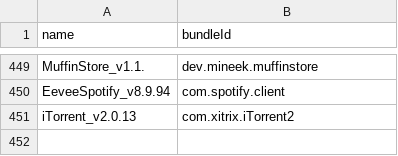
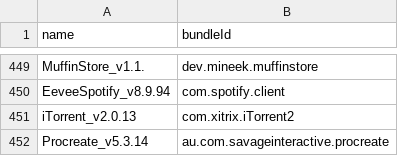
Before and after one commit to Neoncat-OG/TrollStore-IPAs, a CSV file: bundleId.csv, drawn as a sheet; only a part is shown, gaps mark what is left out.

```diff
--- a/bundleId.csv
+++ b/bundleId.csv
@@ -451 +451,2 @@ EeveeSpotify_v8.9.94,com.spotify.client
 iTorrent_v2.0.13,com.xitrix.iTorrent2
+Procreate_v5.3.14,au.com.savageinteractive.procreate
```
Also changed, not shown: 2 other files.
